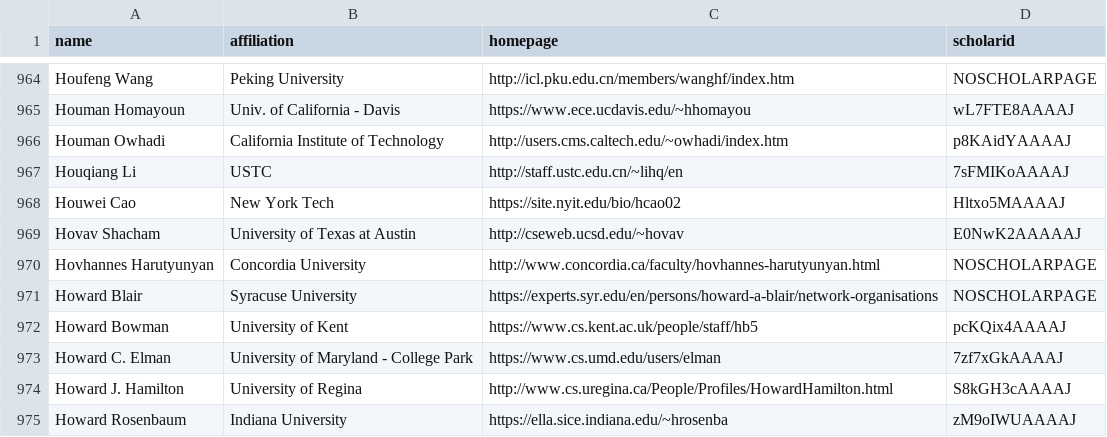
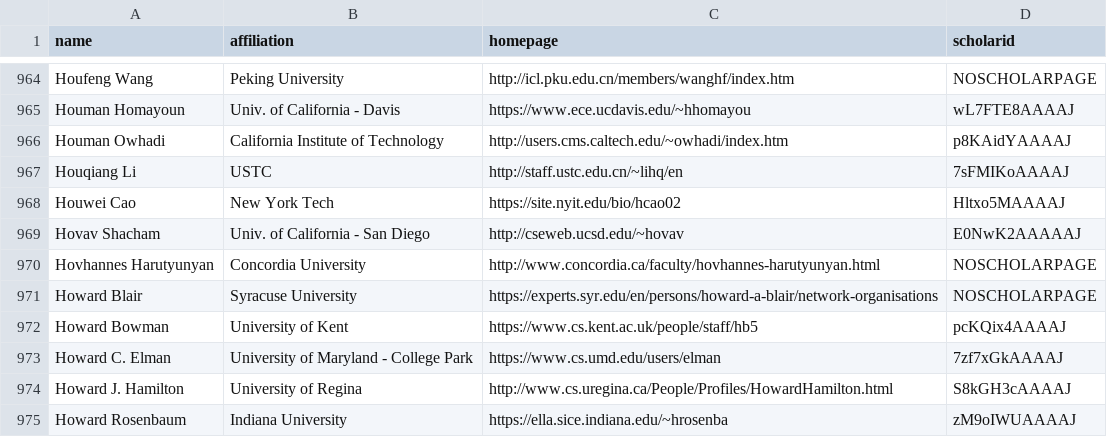
Before and after one commit to LiuFang816/CSrankings, a CSV file: csrankings-h.csv, drawn as a sheet; only a part is shown, gaps mark what is left out.

Commit message:
Hovav Shacham UT Austin -> UCSD

```diff
--- a/csrankings-h.csv
+++ b/csrankings-h.csv
@@ -968,3 +968,3 @@ Houqiang Li,USTC,http://staff.ustc.edu.cn/~lihq/en,7sFMIKoAAAAJ
 Houwei Cao,New York Tech,https://site.nyit.edu/bio/hcao02,Hltxo5MAAAAJ
-Hovav Shacham,University of Texas at Austin,http://cseweb.ucsd.edu/~hovav,E0NwK2AAAAAJ
+Hovav Shacham,Univ. of California - San Diego,http://cseweb.ucsd.edu/~hovav,E0NwK2AAAAAJ
 Hovhannes Harutyunyan,Concordia University,http://www.concordia.ca/faculty/hovhannes-harutyunyan.html,NOSCHOLARPAGE
```
